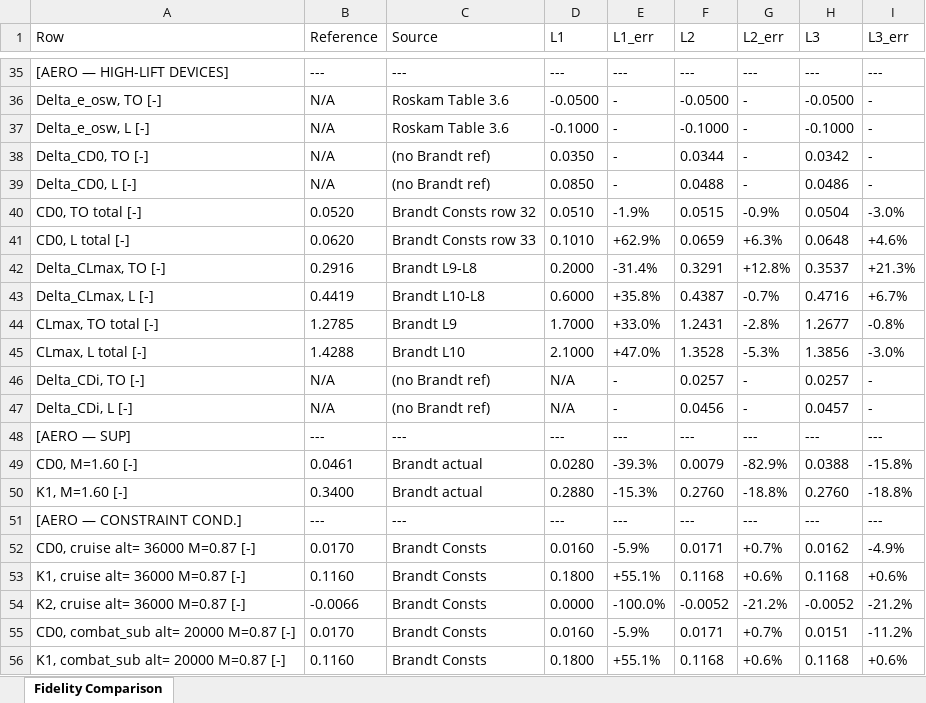
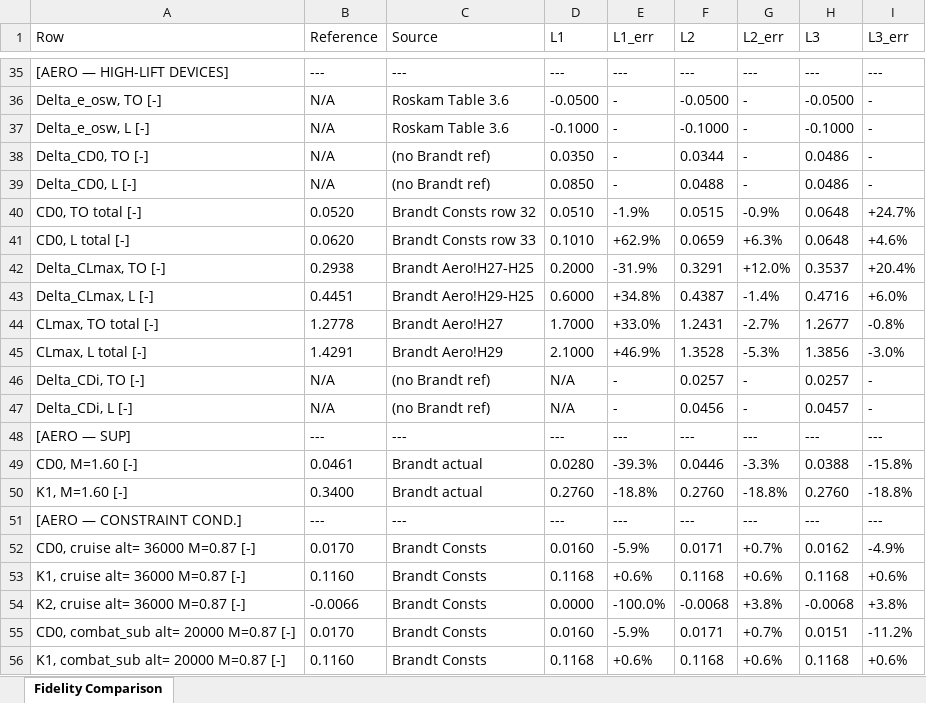
Before and after one commit to Idopt-Lab/air-vehicle-design, an Excel workbook: air_vehicle_design/sizing/examples/F16A/fidelity_comparison.xlsx, sheet Fidelity Comparison, drawn as a sheet; only a part is shown, gaps mark what is left out; values as stored, in another font and other column widths than the file's, no borders; the diff covers the shown part only; the diff names each change by its address in the sheet, - before the commit and + after, or states it on an @@ line.

```diff
--- a/air_vehicle_design/sizing/examples/F16A/fidelity_comparison.xlsx (sheet Fidelity Comparison)
+++ b/air_vehicle_design/sizing/examples/F16A/fidelity_comparison.xlsx (sheet Fidelity Comparison)
-H38 (L3): 0.0342
+H38 (L3): 0.0486
-H40 (L3): 0.0504
+H40 (L3): 0.0648
-I40 (L3_err): -3.0%
+I40 (L3_err): +24.7%
-B42 (Reference): 0.2916
+B42 (Reference): 0.2938
-C42 (Source): Brandt L9-L8
+C42 (Source): Brandt Aero!H27-H25
-E42 (L1_err): -31.4%
+E42 (L1_err): -31.9%
-G42 (L2_err): +12.8%
+G42 (L2_err): +12.0%
-I42 (L3_err): +21.3%
+I42 (L3_err): +20.4%
-B43 (Reference): 0.4419
+B43 (Reference): 0.4451
-C43 (Source): Brandt L10-L8
+C43 (Source): Brandt Aero!H29-H25
-E43 (L1_err): +35.8%
+E43 (L1_err): +34.8%
-G43 (L2_err): -0.7%
+G43 (L2_err): -1.4%
-I43 (L3_err): +6.7%
+I43 (L3_err): +6.0%
-B44 (Reference): 1.2785
+B44 (Reference): 1.2778
-C44 (Source): Brandt L9
+C44 (Source): Brandt Aero!H27
-G44 (L2_err): -2.8%
+G44 (L2_err): -2.7%
-B45 (Reference): 1.4288
+B45 (Reference): 1.4291
-C45 (Source): Brandt L10
+C45 (Source): Brandt Aero!H29
-E45 (L1_err): +47.0%
+E45 (L1_err): +46.9%
-F49 (L2): 0.0079
+F49 (L2): 0.0446
-G49 (L2_err): -82.9%
+G49 (L2_err): -3.3%
-D50 (L1): 0.2880
+D50 (L1): 0.2760
-E50 (L1_err): -15.3%
+E50 (L1_err): -18.8%
-D53 (L1): 0.1800
+D53 (L1): 0.1168
-E53 (L1_err): +55.1%
+E53 (L1_err): +0.6%
-F54 (L2): -0.0052
+F54 (L2): -0.0068
-G54 (L2_err): -21.2%
+G54 (L2_err): +3.8%
-H54 (L3): -0.0052
+H54 (L3): -0.0068
-I54 (L3_err): -21.2%
+I54 (L3_err): +3.8%
-D56 (L1): 0.1800
+D56 (L1): 0.1168
-E56 (L1_err): +55.1%
+E56 (L1_err): +0.6%
```
Also changed, not shown: 86 edited cells elsewhere in this sheet, 30 other files.
